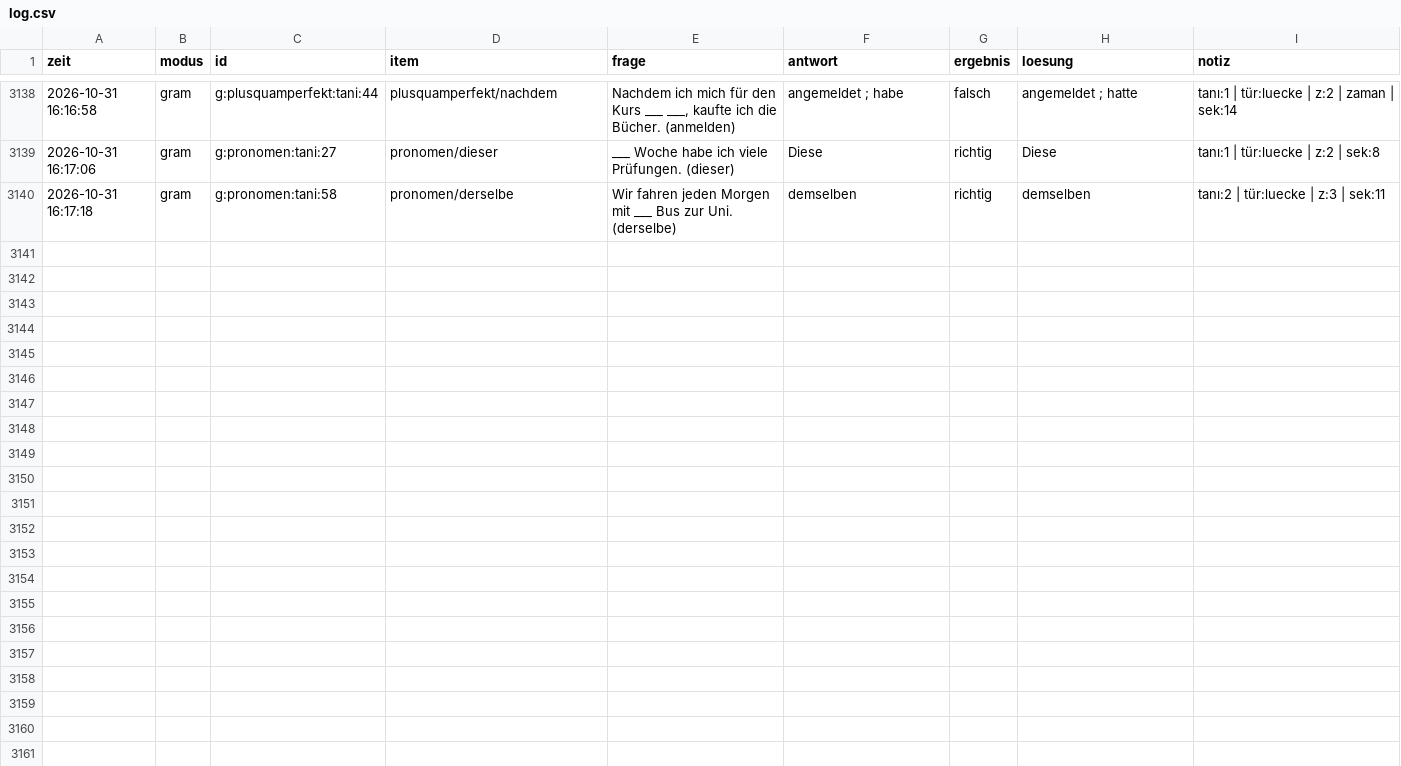
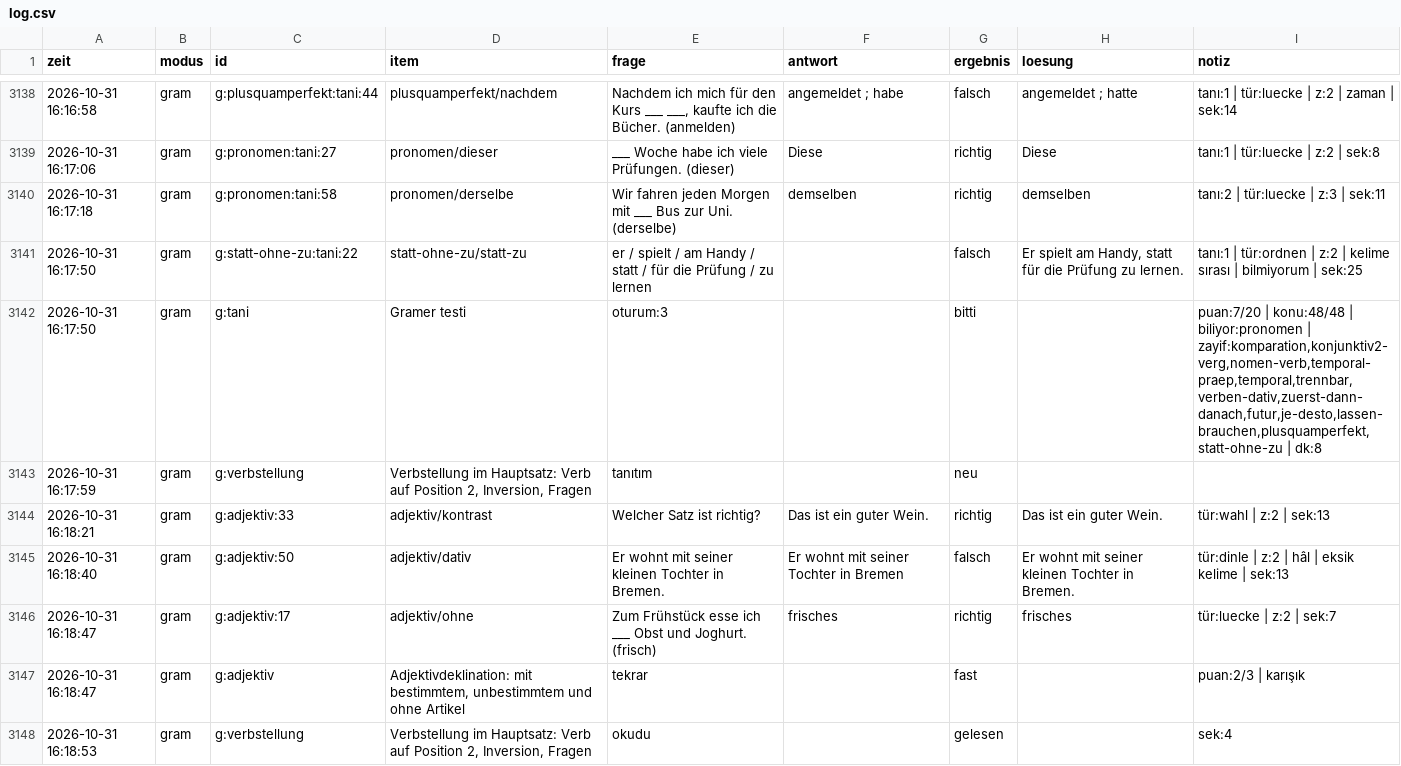
Before and after one commit to TunaArslankaya/Almanca-Tekrar, a CSV file: log/log.csv, drawn as a sheet; only a part is shown, gaps mark what is left out; the diff covers the shown part only; the diff names each change by its address in the sheet, - before the commit and + after, or states it on an @@ line.

Commit message:
log: 15 cevap

```diff
--- a/log/log.csv
+++ b/log/log.csv
+row 3141: 2026-10-31 16:17:50 | gram | g:statt-ohne-zu:tani:22 | statt-ohne-zu/statt-zu | er / spielt / am Handy / statt / für die Prüfung / zu lernen |  | falsch | Er spielt am Handy, statt für die Prüfung zu lernen. | tanı:1 | tür:ordnen | z:2 | kelime sırası | bilmiyorum | sek:25
+row 3142: 2026-10-31 16:17:50 | gram | g:tani | Gramer testi | oturum:3 |  | bitti |  | puan:7/20 | konu:48/48 | biliyor:pronomen | zayif:komparation,konjunktiv2-verg,nomen-verb,temporal-praep,temporal,trennbar,verben-dativ,zuerst-dann-danach,futur,je-desto,lassen-brauchen,plusquamperfekt,statt-ohne-zu | dk:8
+row 3143: 2026-10-31 16:17:59 | gram | g:verbstellung | Verbstellung im Hauptsatz: Verb auf Position 2, Inversion, Fragen | tanıtım |  | neu
+row 3144: 2026-10-31 16:18:21 | gram | g:adjektiv:33 | adjektiv/kontrast | Welcher Satz ist richtig? | Das ist ein guter Wein. | richtig | Das ist ein guter Wein. | tür:wahl | z:2 | sek:13
+row 3145: 2026-10-31 16:18:40 | gram | g:adjektiv:50 | adjektiv/dativ | Er wohnt mit seiner kleinen Tochter in Bremen. | Er wohnt mit seiner Tochter in Bremen | falsch | Er wohnt mit seiner kleinen Tochter in Bremen. | tür:dinle | z:2 | hâl | eksik kelime | sek:13
+row 3146: 2026-10-31 16:18:47 | gram | g:adjektiv:17 | adjektiv/ohne | Zum Frühstück esse ich ___ Obst und Joghurt. (frisch) | frisches | richtig | frisches | tür:luecke | z:2 | sek:7
+row 3147: 2026-10-31 16:18:47 | gram | g:adjektiv | Adjektivdeklination: mit bestimmtem, unbestimmtem und ohne Artikel | tekrar |  | fast |  | puan:2/3 | karışık
+row 3148: 2026-10-31 16:18:53 | gram | g:verbstellung | Verbstellung im Hauptsatz: Verb auf Position 2, Inversion, Fragen | okudu |  | gelesen |  | sek:4
```
Also changed, not shown: 7 added rows elsewhere in this file.
